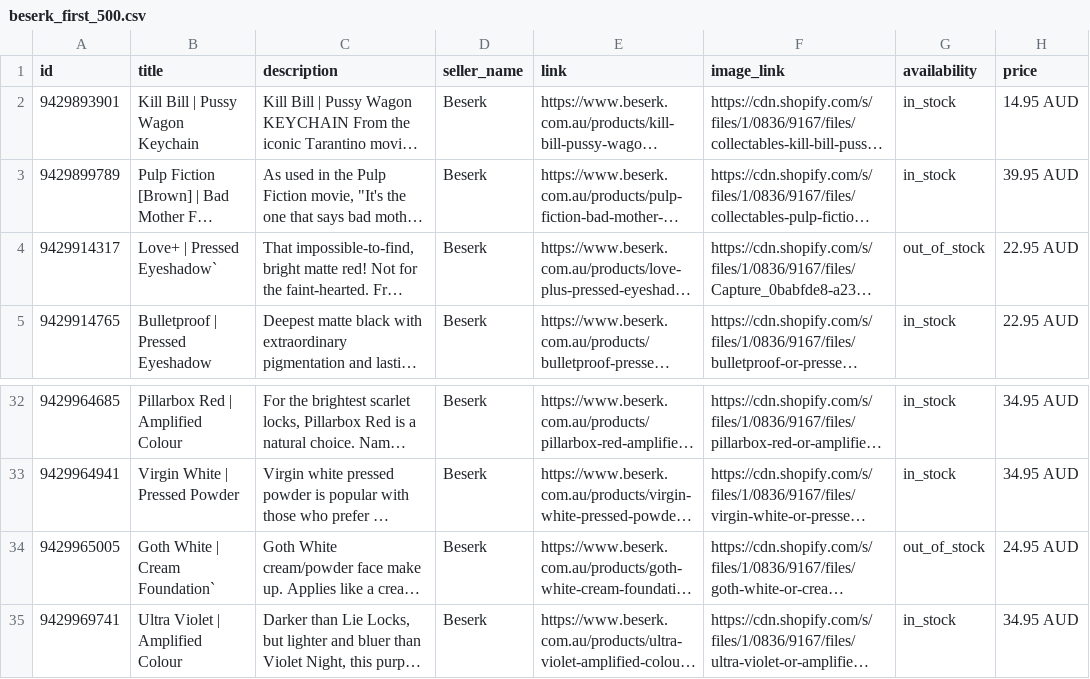
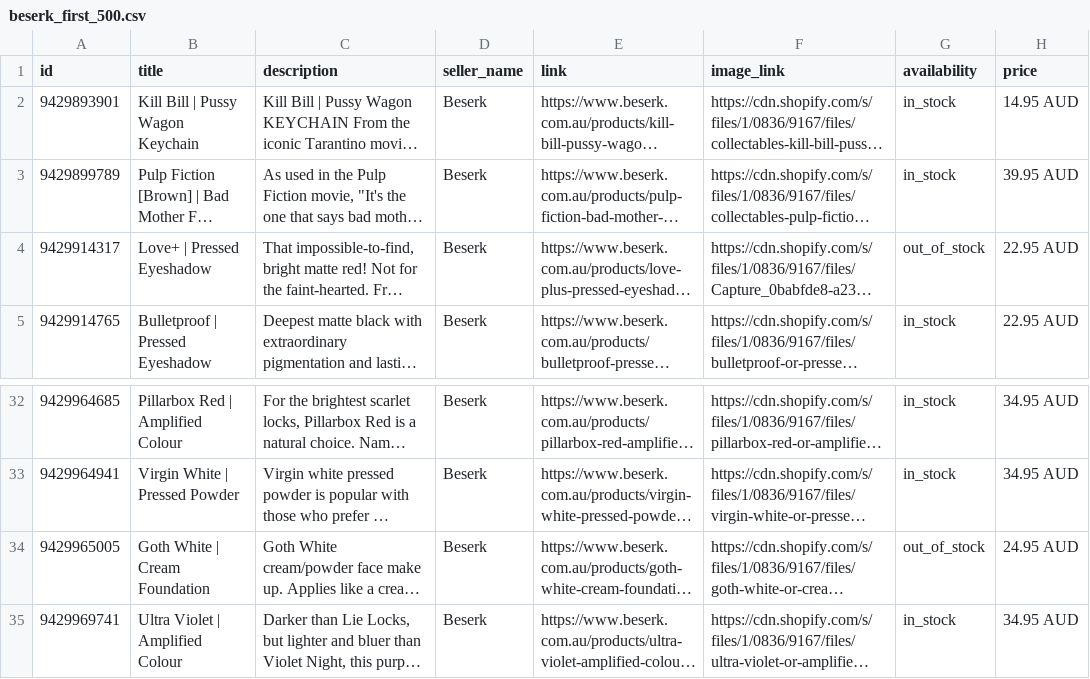
Before and after one commit to mansi-1308/open-ai-feed, a CSV file: beserk_first_500.csv, drawn as a sheet; only a part is shown, gaps mark what is left out; long unchanged cells end in …; the diff names each change by its address in the sheet, - before the commit and + after, or states it on an @@ line.

Commit message:
Update beserk_first_500.csv

```diff
--- a/beserk_first_500.csv
+++ b/beserk_first_500.csv
-B4 (title): Love+ | Pressed Eyeshadow`
+B4 (title): Love+ | Pressed Eyeshadow
-B34 (title): Goth White | Cream Foundation`
+B34 (title): Goth White | Cream Foundation
```
